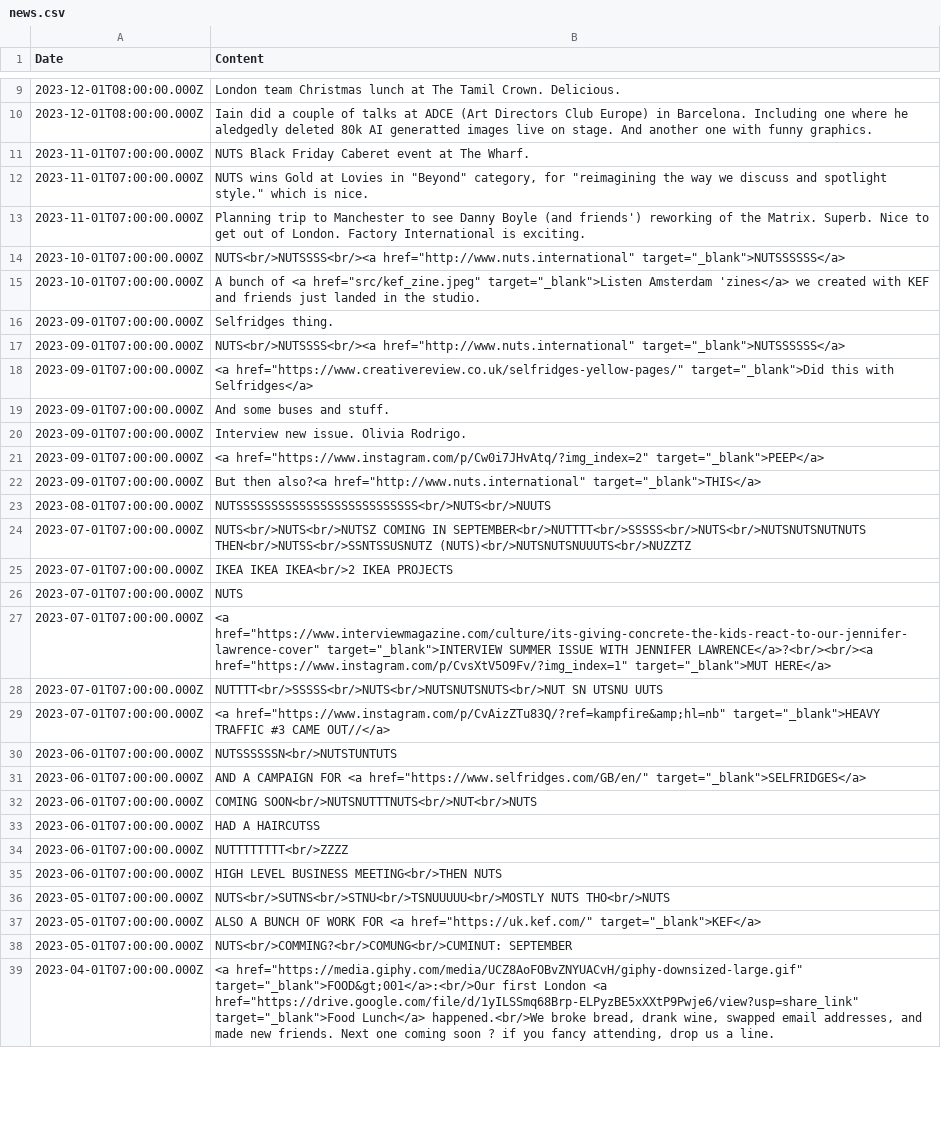
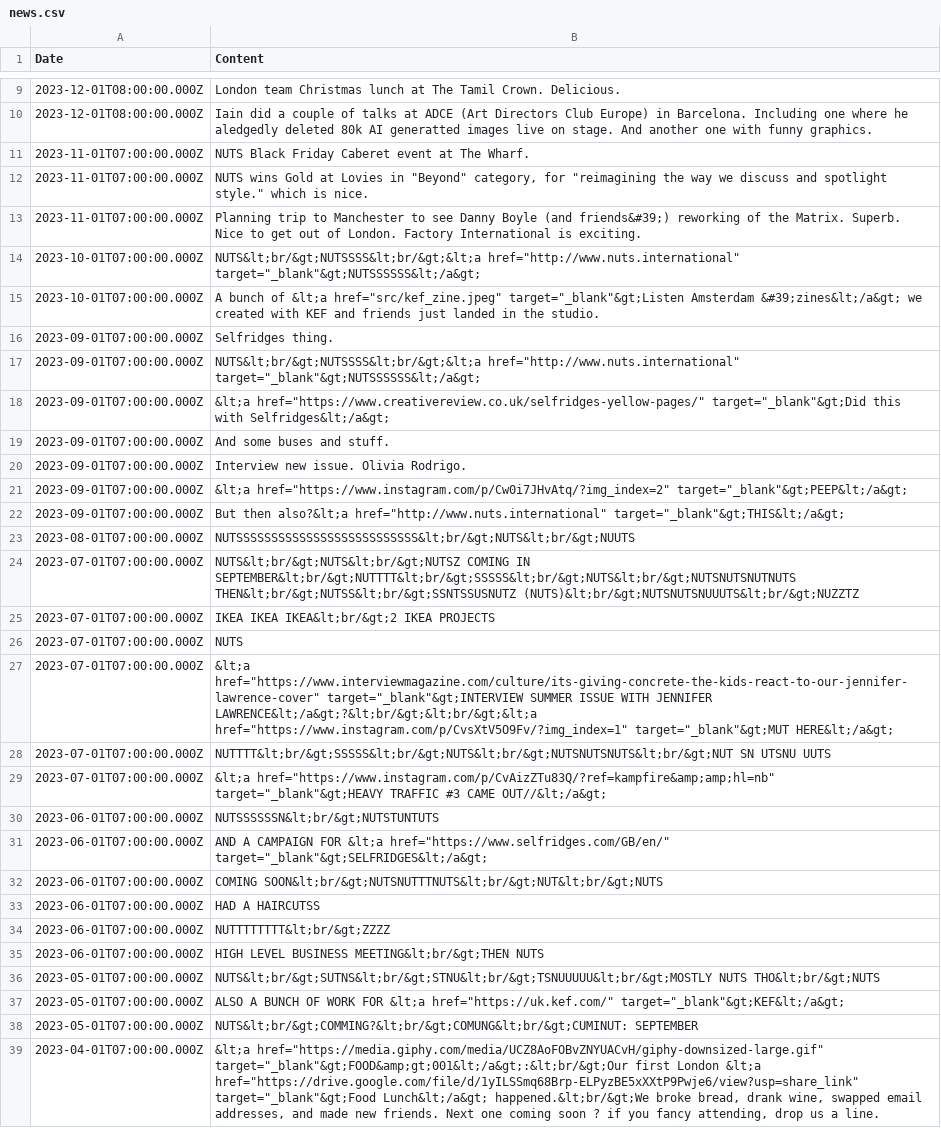
Before and after one commit to aaiiintt/food_new_site, a CSV file: data/news.csv, drawn as a sheet; only a part is shown, gaps mark what is left out; the diff covers the shown part only; the diff names each change by its address in the sheet, - before the commit and + after, or states it on an @@ line.

Commit message:
Update news.csv

```diff
--- a/data/news.csv
+++ b/data/news.csv
-B13 (Content): …Boyle (and friends') reworking of…
+B13 (Content): …Boyle (and friends&#39;) reworking of…
-B14 (Content): NUTS<br/>NUTSSSS<br/><a href="http://www.nuts.international" target="_blank">NUTSSSSSS</a>
+B14 (Content): NUTS&lt;br/&gt;NUTSSSS&lt;br/&gt;&lt;a href="http://www.nuts.international" target="_blank"&gt;NUTSSSSSS&lt;/a&gt;
-B15 (Content): …bunch of <a href="src/kef_zine.jpeg" target="_blank">Listen Amsterdam 'zines</a> we created…
+B15 (Content): …bunch of &lt;a href="src/kef_zine.jpeg" target="_blank"&gt;Listen Amsterdam &#39;zines&lt;/a&gt; we created…
-B17 (Content): NUTS<br/>NUTSSSS<br/><a href="http://www.nuts.international" target="_blank">NUTSSSSSS</a>
+B17 (Content): NUTS&lt;br/&gt;NUTSSSS&lt;br/&gt;&lt;a href="http://www.nuts.international" target="_blank"&gt;NUTSSSSSS&lt;/a&gt;
-B18 (Content): <a href="https://www.creativereview.co.uk/selfridges-yellow-pages/" target="_blank">Did this with Selfridges</a>
+B18 (Content): &lt;a href="https://www.creativereview.co.uk/selfridges-yellow-pages/" target="_blank"&gt;Did this with Selfridges&lt;/a&gt;
-B21 (Content): <a href="https://www.instagram.com/p/Cw0i7JHvAtq/?img_index=2" target="_blank">PEEP</a>
+B21 (Content): &lt;a href="https://www.instagram.com/p/Cw0i7JHvAtq/?img_index=2" target="_blank"&gt;PEEP&lt;/a&gt;
-B22 (Content): But then also?<a href="http://www.nuts.international" target="_blank">THIS</a>
+B22 (Content): But then also?&lt;a href="http://www.nuts.international" target="_blank"&gt;THIS&lt;/a&gt;
-B23 (Content): NUTSSSSSSSSSSSSSSSSSSSSSSSSSS<br/>NUTS<br/>NUUTS
+B23 (Content): NUTSSSSSSSSSSSSSSSSSSSSSSSSSS&lt;br/&gt;NUTS&lt;br/&gt;NUUTS
-B24 (Content): NUTS<br/>NUTS<br/>NUTSZ COMING IN SEPTEMBER<br/>NUTTTT<br/>SSSSS<br/>NUTS<br/>NUTSNUTSNUTNUTS THEN<br/>NUTSS<br/>SSNTSSUSNUTZ (NUTS)<br/>NUTSNUTSNUUUTS<br/>NUZZTZ
+B24 (Content): NUTS&lt;br/&gt;NUTS&lt;br/&gt;NUTSZ COMING IN SEPTEMBER&lt;br/&gt;NUTTTT&lt;br/&gt;SSSSS&lt;br/&gt;NUTS&lt;br/&gt;NUTSNUTSNUTNUTS THEN&lt;br/&gt;NUTSS&lt;br/&gt;SSNTSSUSNUTZ (NUTS)&lt;br/&gt;NUTSNUTSNUUUTS&lt;br/&gt;NUZZTZ
-B25 (Content): IKEA IKEA IKEA<br/>2 IKEA PROJECTS
+B25 (Content): IKEA IKEA IKEA&lt;br/&gt;2 IKEA PROJECTS
-B27 (Content): <a href="https://www.interviewmagazine.com/culture/its-giving-concrete-the-kids-react-to-our-jennifer-lawrence-cover" target="_blank">INTERVIEW SUMMER ISSUE WITH JENNIFER LAWRENCE</a>?<br/><br/><a href="https://www.instagram.com/p/CvsXtV5O9Fv/?img_index=1" target="_blank">MUT HERE</a>
+B27 (Content): &lt;a href="https://www.interviewmagazine.com/culture/its-giving-concrete-the-kids-react-to-our-jennifer-lawrence-cover" target="_blank"&gt;INTERVIEW SUMMER ISSUE WITH JENNIFER LAWRENCE&lt;/a&gt;?&lt;br/&gt;&lt;br/&gt;&lt;a href="https://www.instagram.com/p/CvsXtV5O9Fv/?img_index=1" target="_blank"&gt;MUT HERE&lt;/a&gt;
-B28 (Content): NUTTTT<br/>SSSSS<br/>NUTS<br/>NUTSNUTSNUTS<br/>NUT SN UTSNU…
+B28 (Content): NUTTTT&lt;br/&gt;SSSSS&lt;br/&gt;NUTS&lt;br/&gt;NUTSNUTSNUTS&lt;br/&gt;NUT SN UTSNU…
-B29 (Content): <a href="https://www.instagram.com/p/CvAizZTu83Q/?ref=kampfire&amp;hl=nb" target="_blank">HEAVY TRAFFIC #3 CAME OUT//</a>
+B29 (Content): &lt;a href="https://www.instagram.com/p/CvAizZTu83Q/?ref=kampfire&amp;amp;hl=nb" target="_blank"&gt;HEAVY TRAFFIC #3 CAME OUT//&lt;/a&gt;
-B30 (Content): NUTSSSSSSN<br/>NUTSTUNTUTS
+B30 (Content): NUTSSSSSSN&lt;br/&gt;NUTSTUNTUTS
-B31 (Content): …CAMPAIGN FOR <a href="https://www.selfridges.com/GB/en/" target="_blank">SELFRIDGES</a>
+B31 (Content): …CAMPAIGN FOR &lt;a href="https://www.selfridges.com/GB/en/" target="_blank"&gt;SELFRIDGES&lt;/a&gt;
-B32 (Content): COMING SOON<br/>NUTSNUTTTNUTS<br/>NUT<br/>NUTS
+B32 (Content): COMING SOON&lt;br/&gt;NUTSNUTTTNUTS&lt;br/&gt;NUT&lt;br/&gt;NUTS
-B34 (Content): NUTTTTTTTT<br/>ZZZZ
+B34 (Content): NUTTTTTTTT&lt;br/&gt;ZZZZ
-B35 (Content): HIGH LEVEL BUSINESS MEETING<br/>THEN NUTS
+B35 (Content): HIGH LEVEL BUSINESS MEETING&lt;br/&gt;THEN NUTS
-B36 (Content): NUTS<br/>SUTNS<br/>STNU<br/>TSNUUUUU<br/>MOSTLY NUTS THO<br/>NUTS
+B36 (Content): NUTS&lt;br/&gt;SUTNS&lt;br/&gt;STNU&lt;br/&gt;TSNUUUUU&lt;br/&gt;MOSTLY NUTS THO&lt;br/&gt;NUTS
-B37 (Content): …WORK FOR <a href="https://uk.kef.com/" target="_blank">KEF</a>
+B37 (Content): …WORK FOR &lt;a href="https://uk.kef.com/" target="_blank"&gt;KEF&lt;/a&gt;
-B38 (Content): NUTS<br/>COMMING?<br/>COMUNG<br/>CUMINUT: SEPTEMBER
+B38 (Content): NUTS&lt;br/&gt;COMMING?&lt;br/&gt;COMUNG&lt;br/&gt;CUMINUT: SEPTEMBER
-B39 (Content): <a href="https://media.giphy.com/media/UCZ8AoFOBvZNYUACvH/giphy-downsized-large.gif" target="_blank">FOOD&gt;001</a>:<br/>Our first London <a href="https://drive.google.com/file/d/1yILSSmq68Brp-ELPyzBE5xXXtP9Pwje6/view?usp=share_link" target="_blank">Food Lunch</a> happened.<br/>We broke bread,…
+B39 (Content): &lt;a href="https://media.giphy.com/media/UCZ8AoFOBvZNYUACvH/giphy-downsized-large.gif" target="_blank"&gt;FOOD&amp;gt;001&lt;/a&gt;:&lt;br/&gt;Our first London &lt;a href="https://drive.google.com/file/d/1yILSSmq68Brp-ELPyzBE5xXXtP9Pwje6/view?usp=share_link" target="_blank"&gt;Food Lunch&lt;/a&gt; happened.&lt;br/&gt;We broke bread,…
```
Also changed, not shown: 76 edited cells elsewhere in this file.
